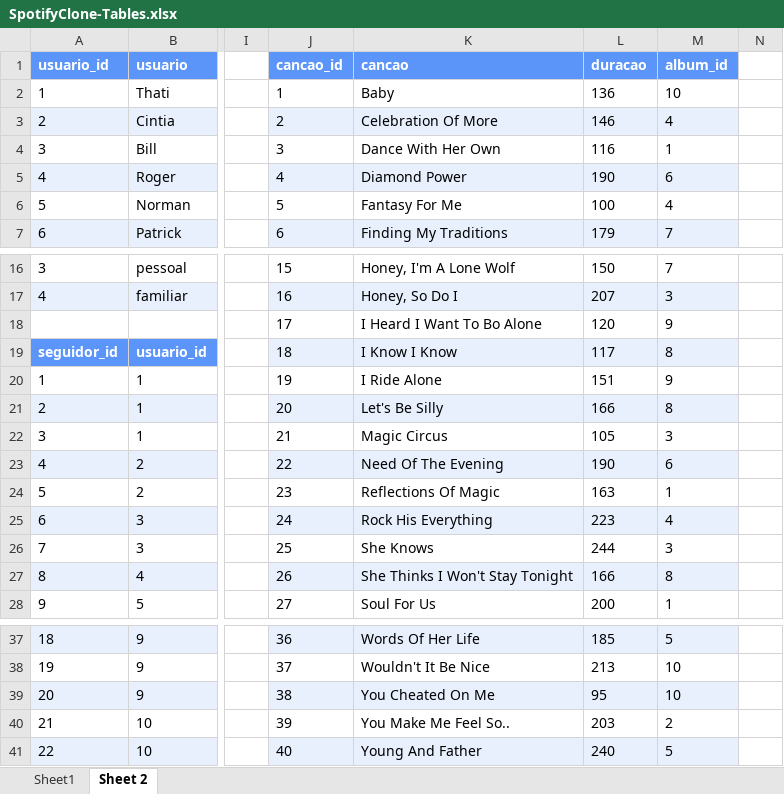
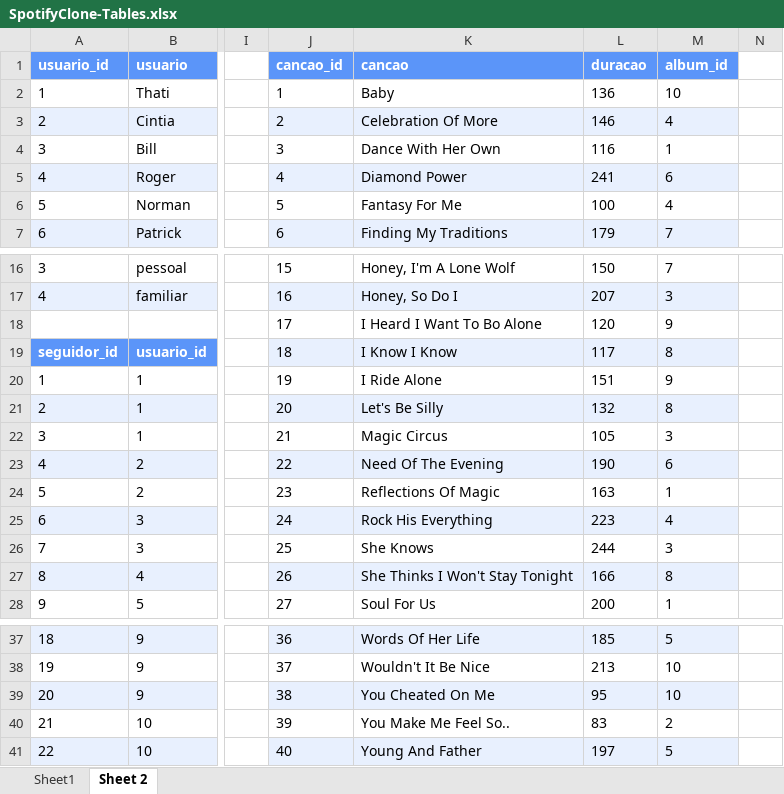
Before and after one commit to julianoboese/mysql-one-for-all, an Excel workbook: SpotifyClone-Tables.xlsx, sheet Sheet 2, drawn as a sheet; only a part is shown, gaps mark what is left out; values as stored, in another font and other column widths than the file's, no borders; the diff names each change by its address in the sheet, - before the commit and + after, or states it on an @@ line.

Commit message:
fix(req3): :bug: fix wrong data in database inputs

```diff
--- a/SpotifyClone-Tables.xlsx (sheet Sheet 2)
+++ b/SpotifyClone-Tables.xlsx (sheet Sheet 2)
-L5 (duracao): 190
+L5 (duracao): 241
-L21 (duracao): 166
+L21 (duracao): 132
-L40 (duracao): 203
+L40 (duracao): 83
-L41 (duracao): 240
+L41 (duracao): 197
```
Also changed, not shown: 1 other file.
